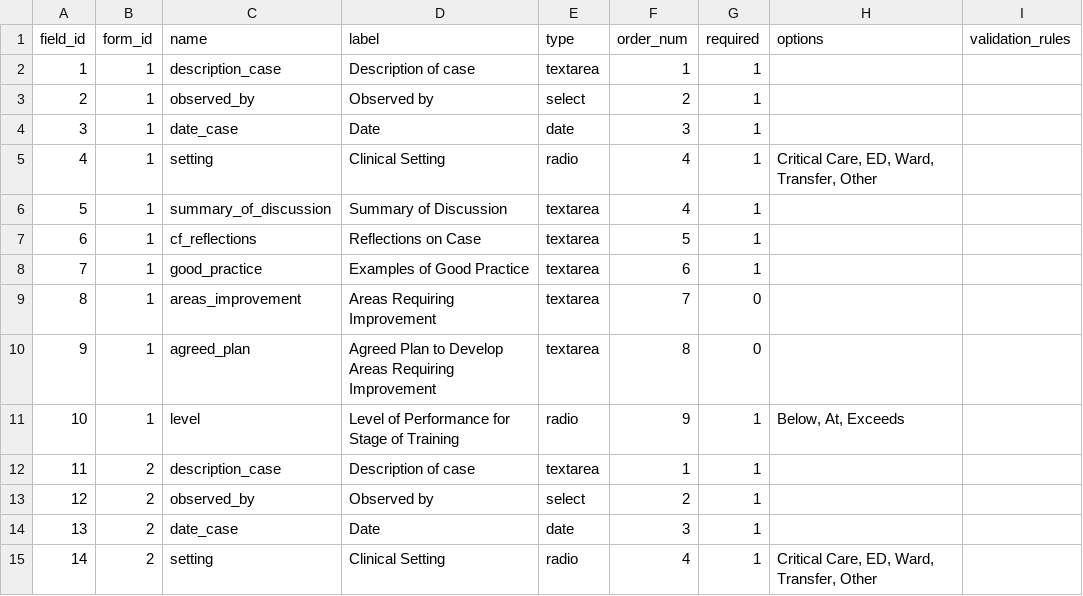
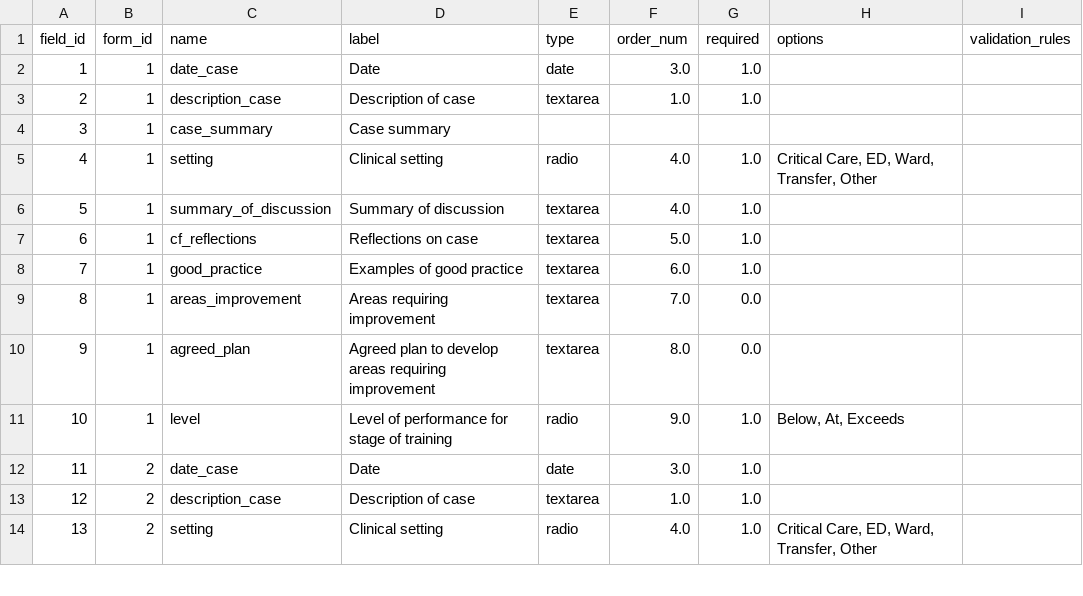
Before and after one commit to ajclarkin/eportfolio, a CSV file: data/fields.csv, drawn as a sheet; only a part is shown; removed rows and columns are numbered as before the commit, all else as after; the diff covers the shown part only; the diff names each change by its address in the sheet, - before the commit and + after, or states it on an @@ line.

Commit message:
Tidied fields.csv using sentencecase

```diff
--- a/data/fields.csv
+++ b/data/fields.csv
-row 2: 1 | 1 | description_case | Description of case | textarea | 1 | 1
-row 3: 2 | 1 | observed_by | Observed by | select | 2 | 1
@@ column A (field_id) renumbered from row 2 down @@
-F2 (order_num): 3
+F2 (order_num): 3.0
-G2 (required): 1
+G2 (required): 1.0
+row 3: 2 | 1 | description_case | Description of case | textarea | 1.0 | 1.0
+row 4: 3 | 1 | case_summary | Case summary
-D5 (label): Clinical Setting
+D5 (label): Clinical setting
-F5:F6 (order_num): 4
+F5:F6 (order_num): 4.0
-G5:G8 (required): 1
+G5:G8 (required): 1.0
-D6 (label): Summary of Discussion
+D6 (label): Summary of discussion
-D7 (label): Reflections on Case
+D7 (label): Reflections on case
-F7 (order_num): 5
+F7 (order_num): 5.0
-D8 (label): Examples of Good Practice
+D8 (label): Examples of good practice
-F8 (order_num): 6
+F8 (order_num): 6.0
-D9 (label): Areas Requiring Improvement
+D9 (label): Areas requiring improvement
-F9 (order_num): 7
+F9 (order_num): 7.0
-G9:G10 (required): 0
+G9:G10 (required): 0.0
-D10 (label): Agreed Plan to Develop Areas Requiring Improvement
+D10 (label): Agreed plan to develop areas requiring improvement
-F10 (order_num): 8
+F10 (order_num): 8.0
-D11 (label): Level of Performance for Stage of Training
+D11 (label): Level of performance for stage of training
-F11 (order_num): 9
+F11 (order_num): 9.0
-G11 (required): 1
+G11 (required): 1.0
-row 12: 11 | 2 | description_case | Description of case | textarea | 1 | 1
-row 13: 12 | 2 | observed_by | Observed by | select | 2 | 1
-F12 (order_num): 3
+F12 (order_num): 3.0
-G12 (required): 1
+G12 (required): 1.0
+row 13: 12 | 2 | description_case | Description of case | textarea | 1.0 | 1.0
-D14 (label): Clinical Setting
+D14 (label): Clinical setting
-F14 (order_num): 4
+F14 (order_num): 4.0
-G14 (required): 1
+G14 (required): 1.0
```
Also changed, not shown: 1 added row, 3 removed rows and 58 edited cells elsewhere in this file, 1 other file.
